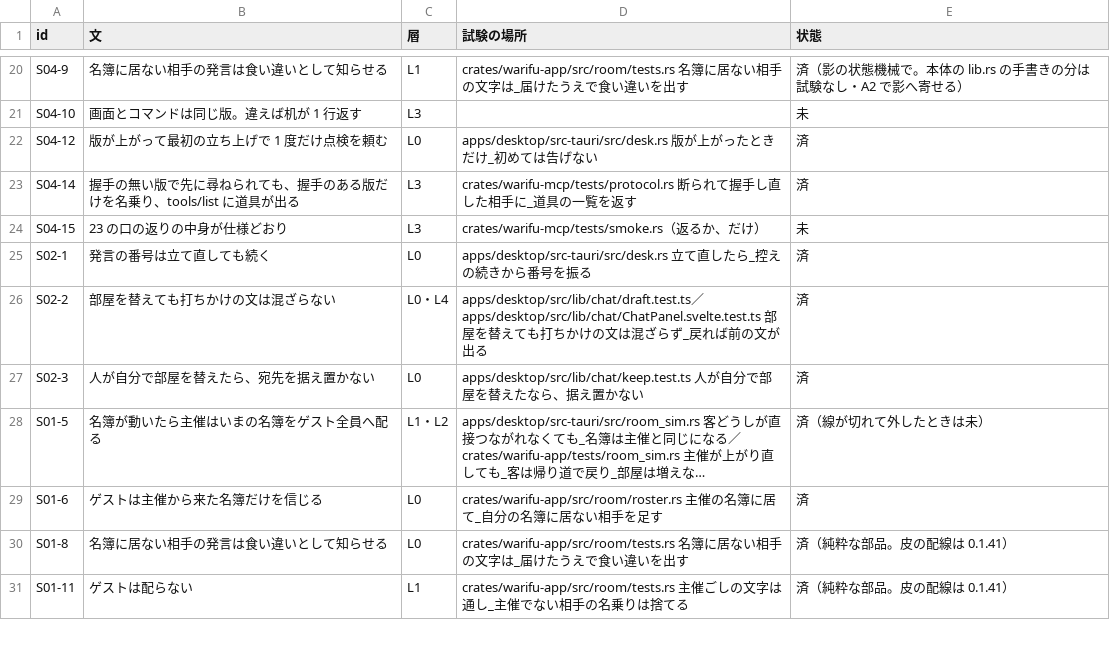
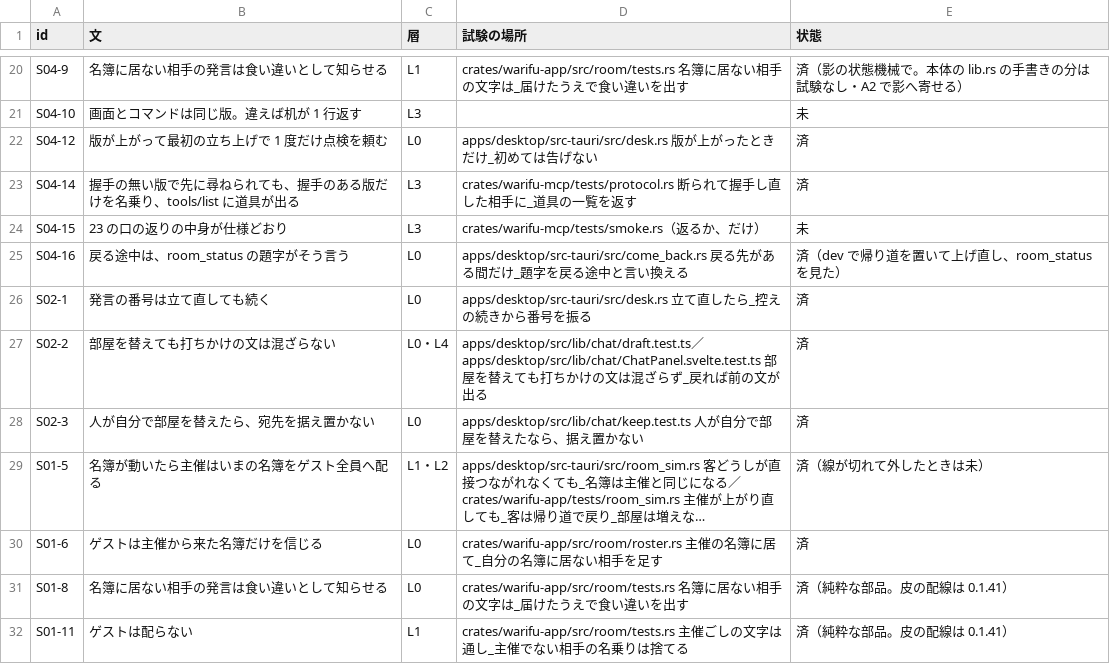
Before and after one commit to meta-taro/warifu, a TSV file: docs/spec/invariants.tsv, drawn as a sheet; only a part is shown, gaps mark what is left out; long unchanged cells end in ….

```diff
--- a/docs/spec/invariants.tsv
+++ b/docs/spec/invariants.tsv
@@ -24,2 +24,3 @@ S04-14	握手の無い版で先に尋ねられても、握手のある版だけ
 S04-15	23 の口の返りの中身が仕様どおり	L3	crates/warifu-mcp/tests/smoke.rs（返るか、だけ）	未
+S04-16	戻る途中は、room_status の題字がそう言う	L0	apps/desktop/src-tauri/src/come_back.rs 戻る先がある間だけ_題字を戻る途中と言い換える	済（dev で帰り道を置いて上げ直し、room_status を見た）
 S02-1	発言の番号は立て直しても続く	L0	apps/desktop/src-tauri/src/desk.rs 立て直したら_控えの続きから番号を振る	済
```
Also changed, not shown: 4 other files.
